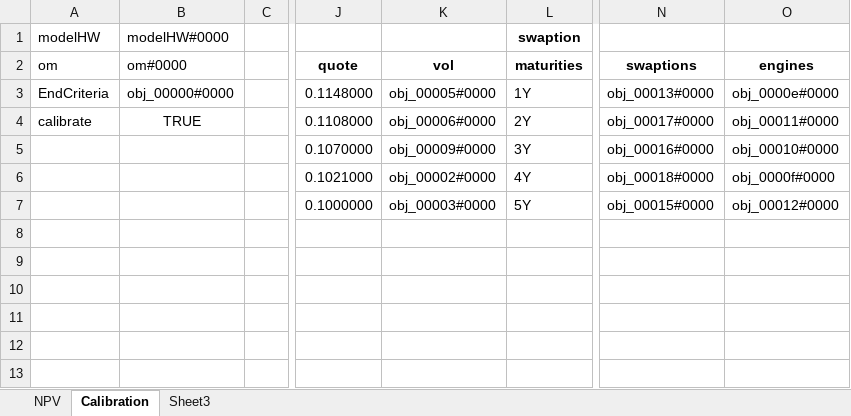
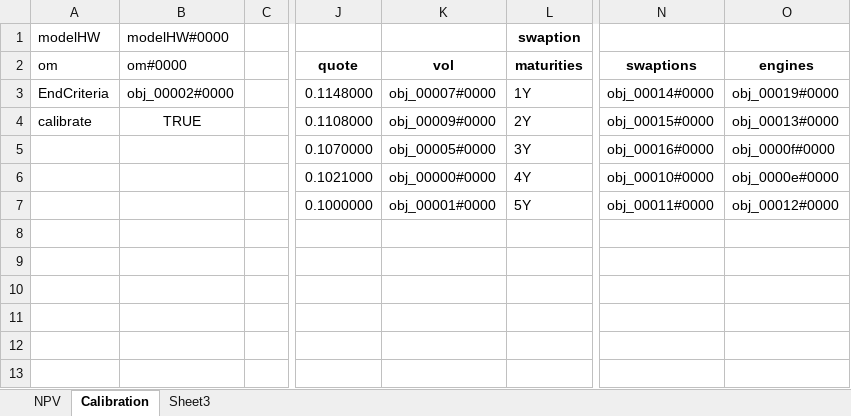
Before and after one commit to eehlers/QuantLibXL, an Excel workbook: Workbooks/BermudanSwaption.xlsm, sheet Calibration, drawn as a sheet; only a part is shown, gaps mark what is left out; values as stored, in another font and other column widths than the file's, no borders; the diff names each change by its address in the sheet, - before the commit and + after, or states it on an @@ line.

Commit message:
export function qlSwaption()

```diff
--- a/Workbooks/BermudanSwaption.xlsm (sheet Calibration)
+++ b/Workbooks/BermudanSwaption.xlsm (sheet Calibration)
-B3: obj_00000#0000
+B3: obj_00002#0000
-K3: obj_00005#0000
+K3: obj_00007#0000
-N3: obj_00013#0000
+N3: obj_00014#0000
-O3: obj_0000e#0000
+O3: obj_00019#0000
-K4: obj_00006#0000
+K4: obj_00009#0000
-N4: obj_00017#0000
+N4: obj_00015#0000
-O4: obj_00011#0000
+O4: obj_00013#0000
-K5: obj_00009#0000
+K5: obj_00005#0000
-O5: obj_00010#0000
+O5: obj_0000f#0000
-K6: obj_00002#0000
+K6: obj_00000#0000
-N6: obj_00018#0000
+N6: obj_00010#0000
-O6: obj_0000f#0000
+O6: obj_0000e#0000
-K7: obj_00003#0000
+K7: obj_00001#0000
-N7: obj_00015#0000
+N7: obj_00011#0000
```
Also changed, not shown: sheet NPV.
